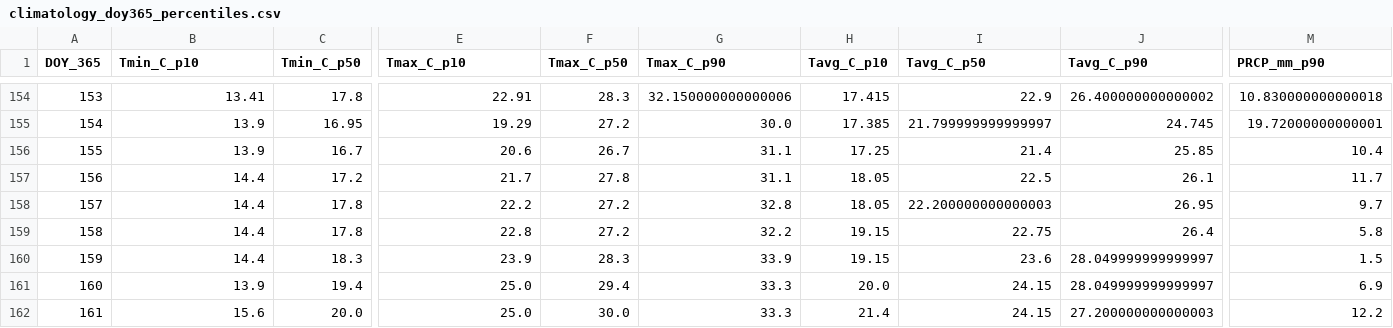
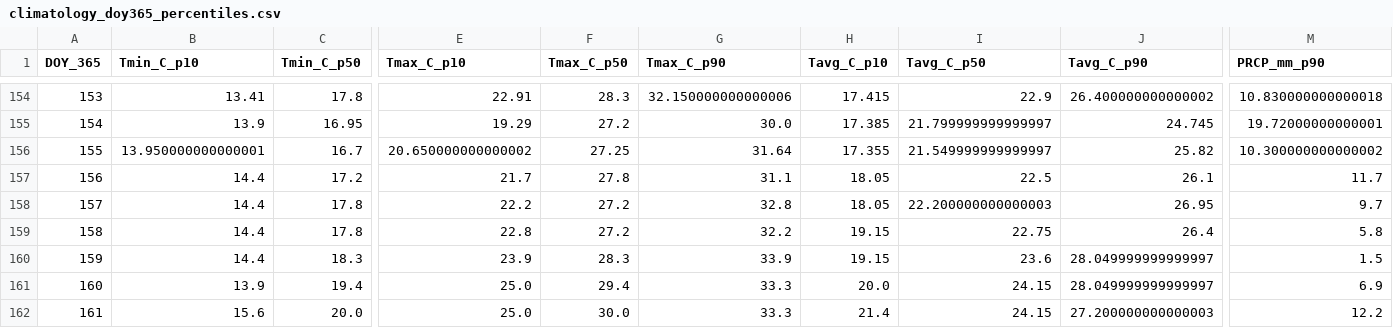
Before and after one commit to jp1309/arlington_weather, a CSV file: data/climatology_doy365_percentiles.csv, drawn as a sheet; only a part is shown, gaps mark what is left out; the diff names each change by its address in the sheet, - before the commit and + after, or states it on an @@ line.

```diff
--- a/data/climatology_doy365_percentiles.csv
+++ b/data/climatology_doy365_percentiles.csv
-B156 (Tmin_C_p10): 13.9
+B156 (Tmin_C_p10): 13.950000000000001
-E156 (Tmax_C_p10): 20.6
+E156 (Tmax_C_p10): 20.650000000000002
-F156 (Tmax_C_p50): 26.7
+F156 (Tmax_C_p50): 27.25
-G156 (Tmax_C_p90): 31.1
+G156 (Tmax_C_p90): 31.64
-H156 (Tavg_C_p10): 17.25
+H156 (Tavg_C_p10): 17.355
-I156 (Tavg_C_p50): 21.4
+I156 (Tavg_C_p50): 21.549999999999997
-J156 (Tavg_C_p90): 25.85
+J156 (Tavg_C_p90): 25.82
-M156 (PRCP_mm_p90): 10.4
+M156 (PRCP_mm_p90): 10.300000000000002
```
Also changed, not shown: data/arlington_daily.csv, 2 other files.
